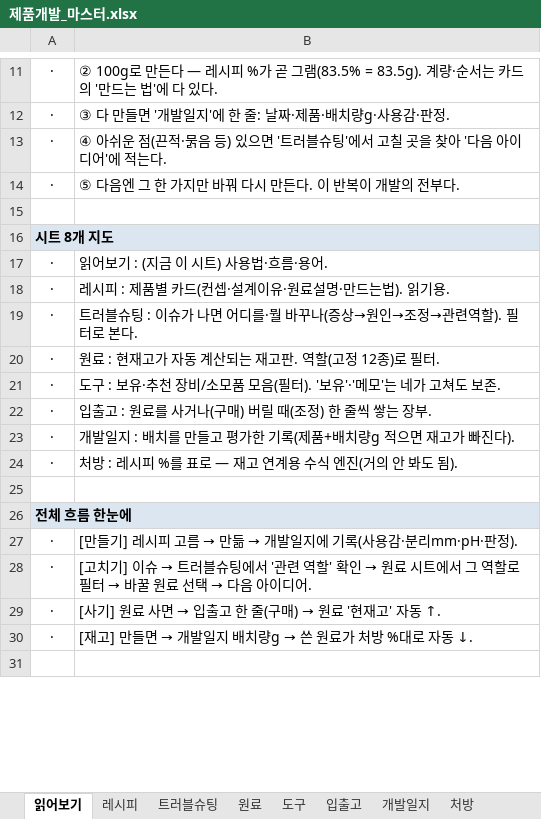
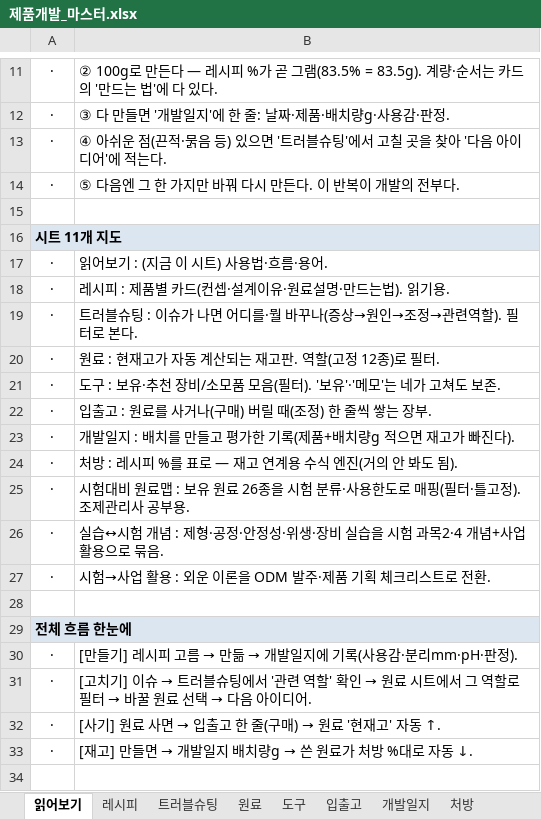
Before and after one commit to theci/brand, an Excel workbook: 제품개발_마스터.xlsx, sheet 읽어보기, drawn as a sheet; only a part is shown, gaps mark what is left out; values as stored, in another font and other column widths than the file's, no borders; the diff names each change by its address in the sheet, - before the commit and + after, or states it on an @@ line.

```diff
--- a/제품개발_마스터.xlsx (sheet 읽어보기)
+++ b/제품개발_마스터.xlsx (sheet 읽어보기)
-A16: 시트 8개 지도
+A16: 시트 11개 지도
+row 25: · | 시험대비 원료맵 : 보유 원료 26종을 시험 분류·사용한도로 매핑(필터·틀고정). 조제관리사 공부용.
+row 26: · | 실습↔시험 개념 : 제형·공정·안정성·위생·장비 실습을 시험 과목2·4 개념+사업 활용으로 묶음.
+row 27: · | 시험→사업 활용 : 외운 이론을 ODM 발주·제품 기획 체크리스트로 전환.
```
